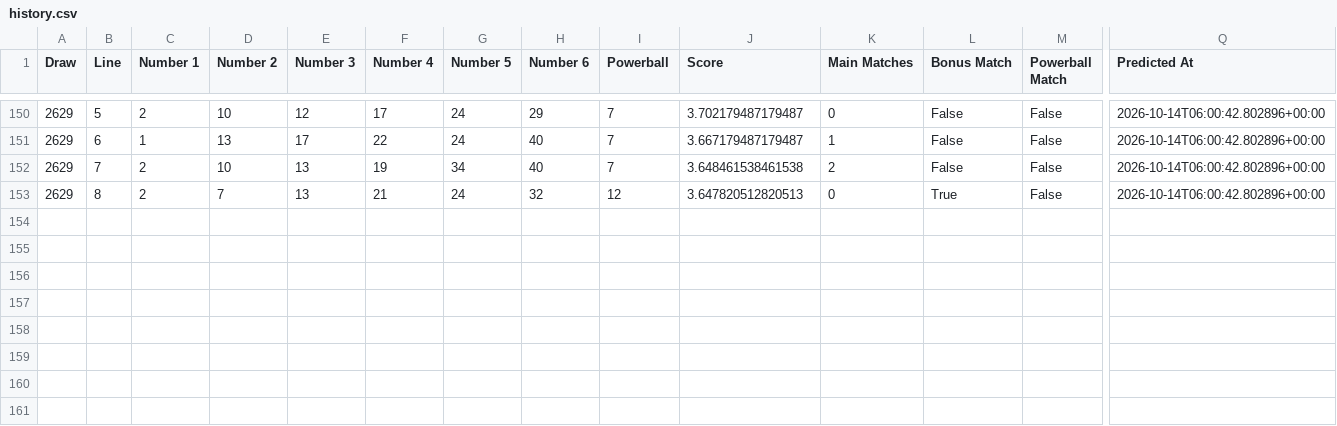
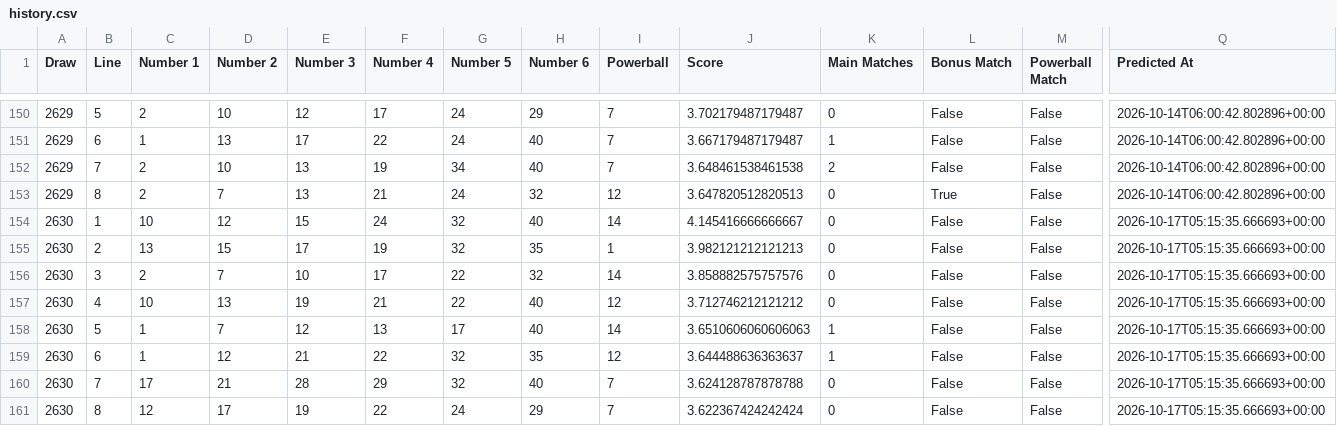
Before and after one commit to Ellywoooo/PowerballBot, a CSV file: predictions/history.csv, drawn as a sheet; only a part is shown, gaps mark what is left out; rows hold the shown columns only; the diff names each change by its address in the sheet, - before the commit and + after, or states it on an @@ line.

```diff
--- a/predictions/history.csv
+++ b/predictions/history.csv
+row 154: 2630 | 1 | 10 | 12 | 15 | 24 | 32 | 40 | 14 | 4.145416666666667 | 0 | False | False | 2026-10-17T05:15:35.666693+00:00
+row 155: 2630 | 2 | 13 | 15 | 17 | 19 | 32 | 35 | 1 | 3.982121212121213 | 0 | False | False | 2026-10-17T05:15:35.666693+00:00
+row 156: 2630 | 3 | 2 | 7 | 10 | 17 | 22 | 32 | 14 | 3.858882575757576 | 0 | False | False | 2026-10-17T05:15:35.666693+00:00
+row 157: 2630 | 4 | 10 | 13 | 19 | 21 | 22 | 40 | 12 | 3.712746212121212 | 0 | False | False | 2026-10-17T05:15:35.666693+00:00
+row 158: 2630 | 5 | 1 | 7 | 12 | 13 | 17 | 40 | 14 | 3.6510606060606063 | 1 | False | False | 2026-10-17T05:15:35.666693+00:00
+row 159: 2630 | 6 | 1 | 12 | 21 | 22 | 32 | 35 | 12 | 3.644488636363637 | 1 | False | False | 2026-10-17T05:15:35.666693+00:00
+row 160: 2630 | 7 | 17 | 21 | 28 | 29 | 32 | 40 | 7 | 3.624128787878788 | 0 | False | False | 2026-10-17T05:15:35.666693+00:00
+row 161: 2630 | 8 | 12 | 17 | 19 | 22 | 24 | 29 | 7 | 3.622367424242424 | 0 | False | False | 2026-10-17T05:15:35.666693+00:00
```
Also changed, not shown: data/draws_clean.csv, predictions/latest.csv.
